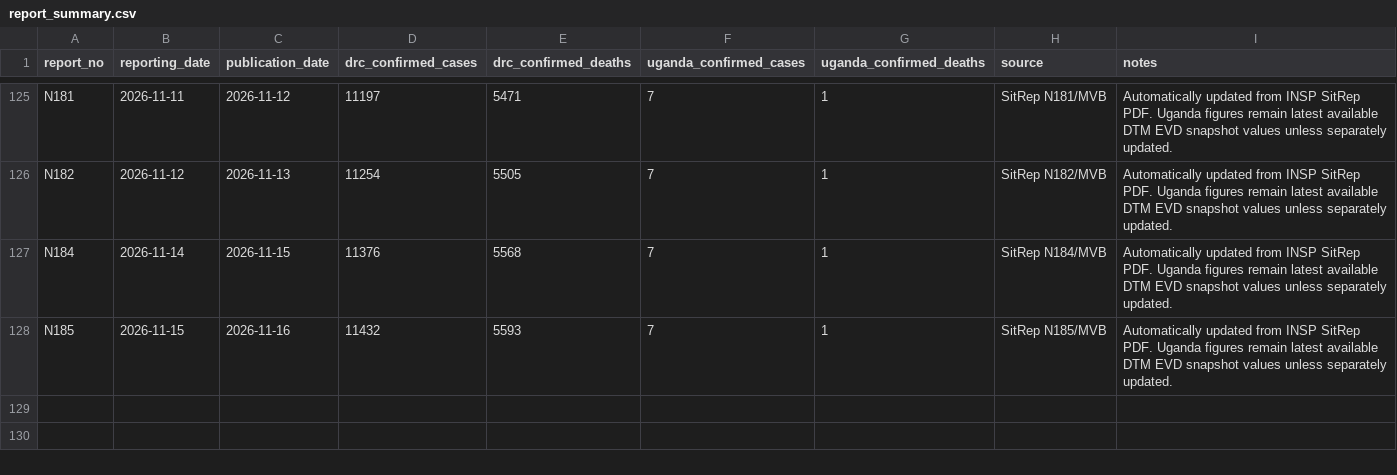
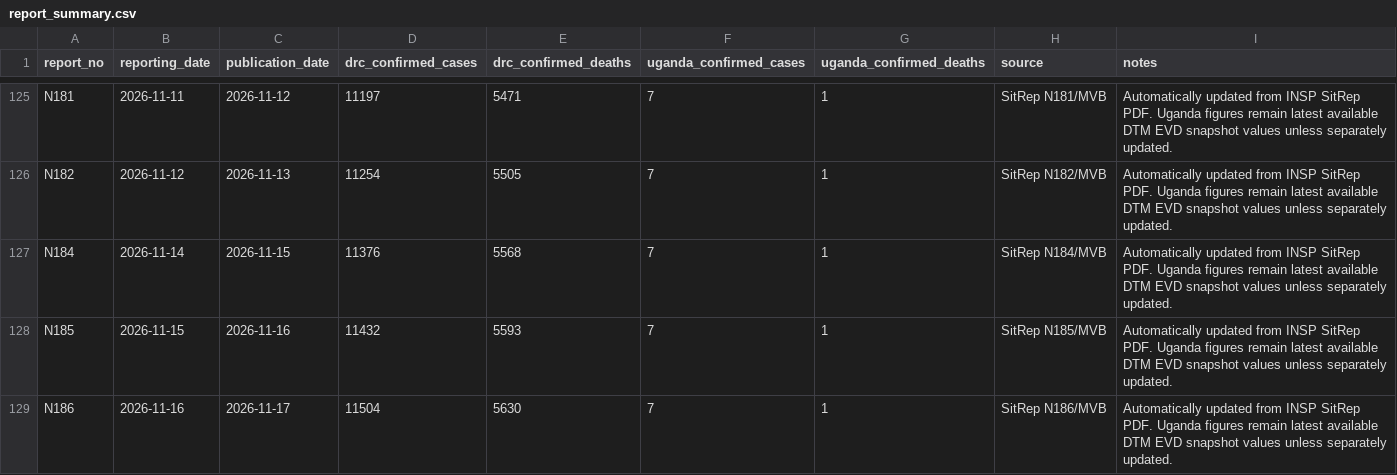
Before and after one commit to JIHS-DepEpi/drc_ebola2026, a CSV file: data/report_summary.csv, drawn as a sheet; only a part is shown, gaps mark what is left out.

```diff
--- a/data/report_summary.csv
+++ b/data/report_summary.csv
@@ -128 +128,2 @@ N184,2026-11-14,2026-11-15,11376,5568,7,1,SitRep N184/MVB,Automatically updated
 N185,2026-11-15,2026-11-16,11432,5593,7,1,SitRep N185/MVB,Automatically updated from INSP SitRep PDF. Uganda figures remain latest available DTM EVD snapshot values unless separately updated.
+N186,2026-11-16,2026-11-17,11504,5630,7,1,SitRep N186/MVB,Automatically updated from INSP SitRep PDF. Uganda figures remain latest available DTM EVD snapshot values unless separately updated.
```
Also changed, not shown: data/ai_sitrep_summary.csv, data/cases_unventilated.csv, 9 other files.
